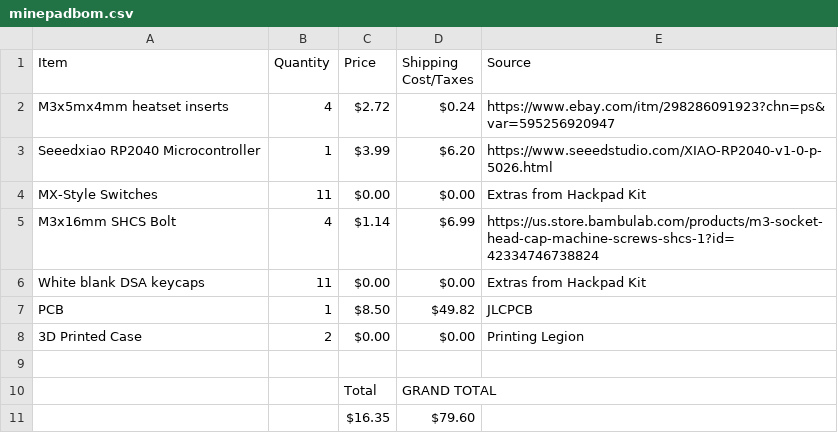
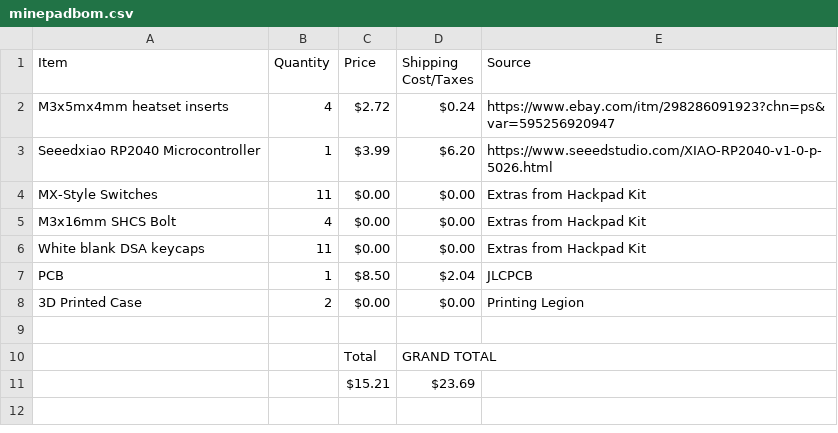
Before and after one commit to VR2011/Minepad, a CSV file: minepadbom.csv, drawn as a sheet.

Commit message:
fixed bom

```diff
--- a/minepadbom.csv
+++ b/minepadbom.csv
@@ -4,5 +4,5 @@ Seeedxiao RP2040 Microcontroller,1,$3.99,$6.20,https://www.seeedstudio.com/XIAO-
 MX-Style Switches,11,$0.00,$0.00,Extras from Hackpad Kit
-M3x16mm SHCS Bolt,4,$1.14,$6.99,https://us.store.bambulab.com/products/m3-socket-head-cap-machine-screws-shcs-1?id=42334746738824
+M3x16mm SHCS Bolt,4,$0.00,$0.00,Extras from Hackpad Kit
 White blank DSA keycaps,11,$0.00,$0.00,Extras from Hackpad Kit
-PCB,1,$8.50,$49.82,JLCPCB
+PCB,1,$8.50,$2.04,JLCPCB
 3D Printed Case,2,$0.00,$0.00,Printing Legion
@@ -10,2 +10,2 @@ PCB,1,$8.50,$49.82,JLCPCB
 ,,Total,GRAND TOTAL,
-,,$16.35,$79.60,
+,,$15.21,$23.69,
```
